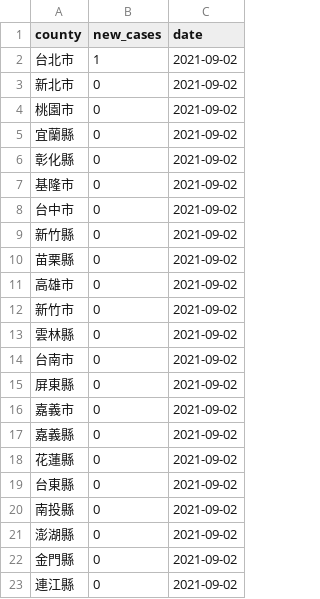
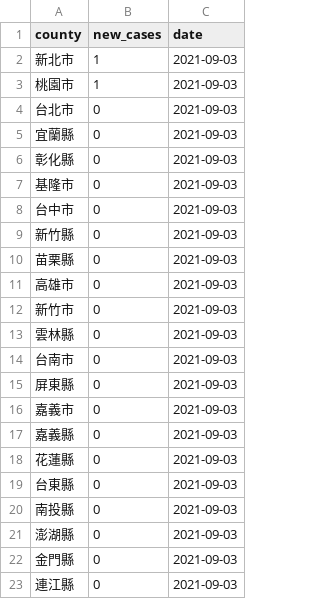
Before and after one commit to tnl-graphics/covid-19-data, a CSV file: live/tw-counties.csv, drawn as a sheet.

Commit message:
Flat: latest data (2021-09-03T16:04:29.329Z) {   "date": "2021-09-03T16:04:29.329Z",   "files": [     {       "name": "tw-counties.csv",       "deltaBytes": 529,       "source": "https://datastore.thenewslens.com/infographic/covid-19-data/tw-counties.csv"     },     {       "name": "live/tw-counties.csv",       "deltaBytes": 0,       "source": "https://datastore.thenewslens.com/infographic/covid-19-data/live/tw-counties.csv"     },     {       "name": "live/tw.csv",       "deltaBytes": 0,       "source": "https://datastore.thenewslens.com/infographic/covid-19-data/live/tw.csv"     },     {       "name": "rolling-averages/tw-counties.csv",       "deltaBytes": 693,       "source": "https://datastore.thenewslens.com/infographic/covid-19-data/rolling-averages/tw-counties.csv"     }   ] }

```diff
--- a/live/tw-counties.csv
+++ b/live/tw-counties.csv
@@ -1,23 +1,23 @@
 county,new_cases,date
-台北市,1,2021-09-02
-新北市,0,2021-09-02
-桃園市,0,2021-09-02
-宜蘭縣,0,2021-09-02
-彰化縣,0,2021-09-02
-基隆市,0,2021-09-02
-台中市,0,2021-09-02
-新竹縣,0,2021-09-02
-苗栗縣,0,2021-09-02
-高雄市,0,2021-09-02
-新竹市,0,2021-09-02
-雲林縣,0,2021-09-02
-台南市,0,2021-09-02
-屏東縣,0,2021-09-02
-嘉義市,0,2021-09-02
-嘉義縣,0,2021-09-02
-花蓮縣,0,2021-09-02
-台東縣,0,2021-09-02
-南投縣,0,2021-09-02
-澎湖縣,0,2021-09-02
-金門縣,0,2021-09-02
-連江縣,0,2021-09-02
+新北市,1,2021-09-03
+桃園市,1,2021-09-03
+台北市,0,2021-09-03
+宜蘭縣,0,2021-09-03
+彰化縣,0,2021-09-03
+基隆市,0,2021-09-03
+台中市,0,2021-09-03
+新竹縣,0,2021-09-03
+苗栗縣,0,2021-09-03
+高雄市,0,2021-09-03
+新竹市,0,2021-09-03
+雲林縣,0,2021-09-03
+台南市,0,2021-09-03
+屏東縣,0,2021-09-03
+嘉義市,0,2021-09-03
+嘉義縣,0,2021-09-03
+花蓮縣,0,2021-09-03
+台東縣,0,2021-09-03
+南投縣,0,2021-09-03
+澎湖縣,0,2021-09-03
+金門縣,0,2021-09-03
+連江縣,0,2021-09-03
```
Also changed, not shown: rolling-averages/tw-counties.csv, tw-counties.csv, 1 other file.
